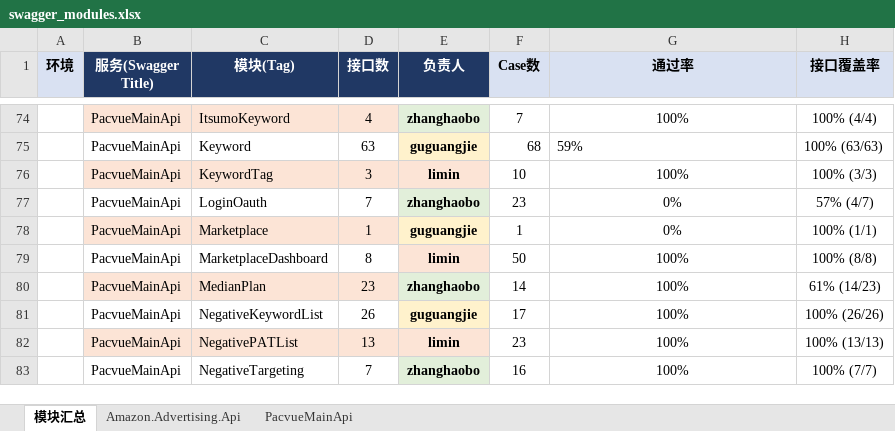
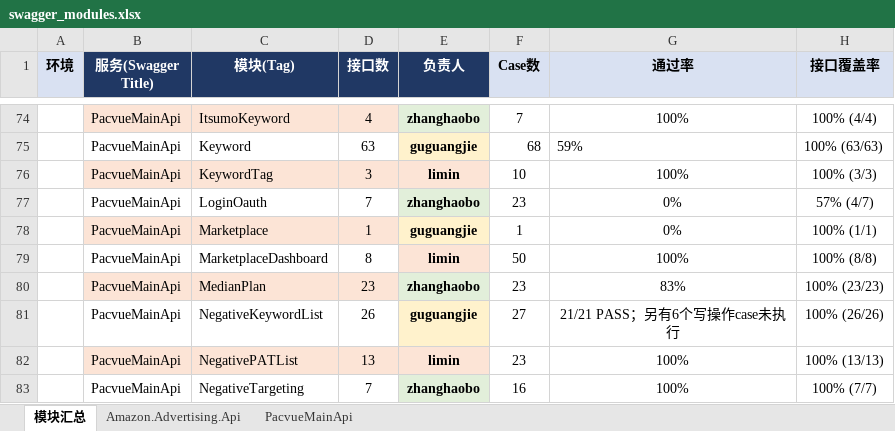
Before and after one commit to guguangjie-pacvue/ai_api, an Excel workbook: single-api/mainapi/swagger_modules.xlsx, sheet 模块汇总, drawn as a sheet; only a part is shown, gaps mark what is left out; values as stored, in another font and other column widths than the file's, no borders; the diff covers the shown part only; the diff names each change by its address in the sheet, - before the commit and + after, or states it on an @@ line.

```diff
--- a/single-api/mainapi/swagger_modules.xlsx (sheet 模块汇总)
+++ b/single-api/mainapi/swagger_modules.xlsx (sheet 模块汇总)
-F80 (Case数): 14
+F80 (Case数): 23
-G80 (通过率): 100%
+G80 (通过率): 83%
-H80 (接口覆盖率): 61% (14/23)
+H80 (接口覆盖率): 100% (23/23)
-F81 (Case数): 17
+F81 (Case数): 27
-G81 (通过率): 100%
+G81 (通过率): 21/21 PASS；另有6个写操作case未执行
```
Also changed, not shown: 40 edited cells elsewhere in this sheet, sheet PacvueMainApi, sheet Amazon.Advertising.Api, 35 other files.
